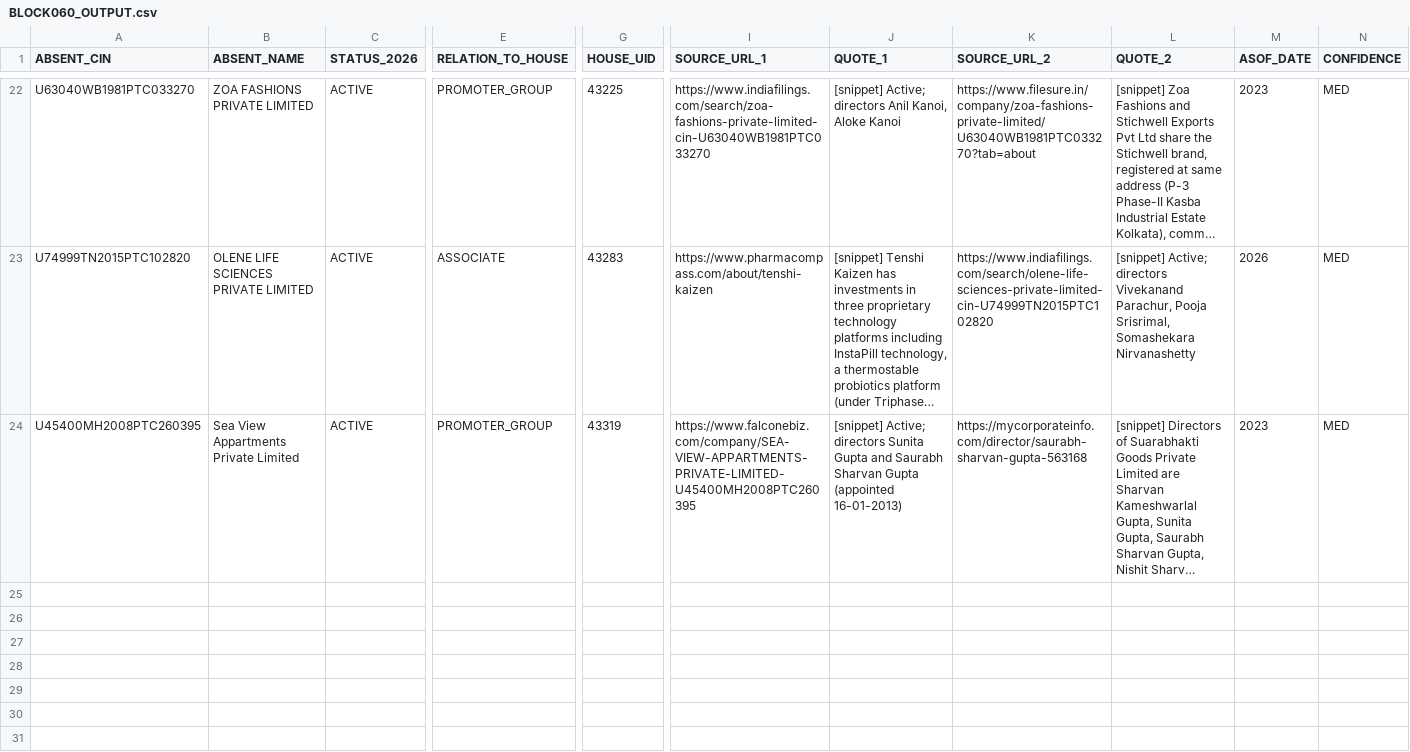
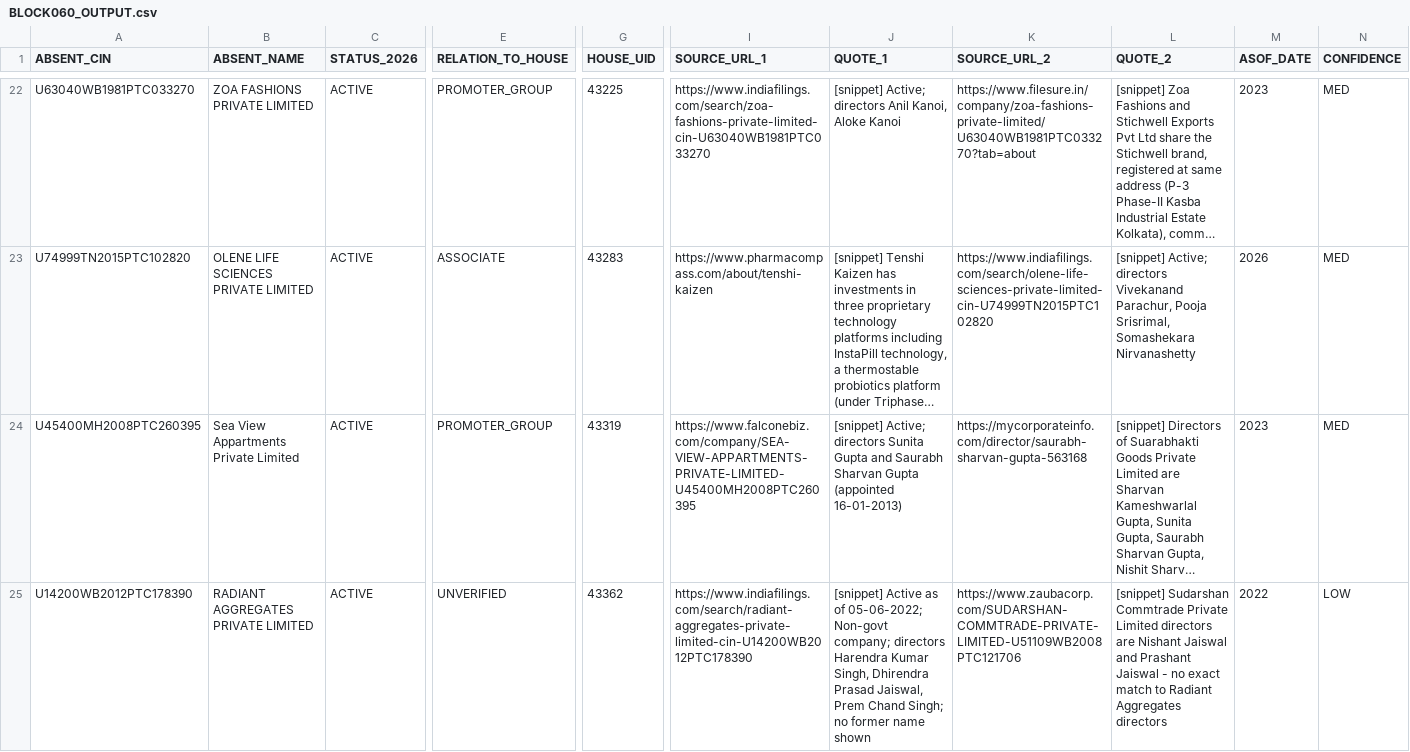
Before and after one commit to pavithra610-cell/claude, a CSV file: A3_ABSENT_LANE/cloud_blocks/BLOCK060_OUTPUT.csv, drawn as a sheet; only a part is shown, gaps mark what is left out; long unchanged cells end in …; rows hold the shown columns only; the diff covers the shown part only; the diff names each change by its address in the sheet, - before the commit and + after, or states it on an @@ line.

```diff
--- a/A3_ABSENT_LANE/cloud_blocks/BLOCK060_OUTPUT.csv
+++ b/A3_ABSENT_LANE/cloud_blocks/BLOCK060_OUTPUT.csv
+row 25: U14200WB2012PTC178390 | RADIANT AGGREGATES PRIVATE LIMITED | ACTIVE | UNVERIFIED | 43362 | https://www.indiafilings.com/search/radiant-aggregates-private-limited-cin-U14200WB2012PTC178390 | [snippet] Active as of 05-06-2022; Non-govt company; directors Harendra Kumar Singh, Dhirendra Prasad Jaiswal, Prem Chand Singh; no former name shown | https://www.zaubacorp.com/SUDARSHAN-COMMTRADE-PRIVATE-LIMITED-U51109WB2008PTC121706 | [snippet] Sudarshan Commtrade Private Limited directors are Nishant Jaiswal and Prashant Jaiswal - no exact match to Radiant Aggregates directors | 2022 | LOW
```
Also changed, not shown: 1 added row elsewhere in this file, A3_ABSENT_LANE/cloud_blocks/BLOCK061_OUTPUT.csv, A3_ABSENT_LANE/cloud_blocks/BLOCK062_OUTPUT.csv, 5 other files.
